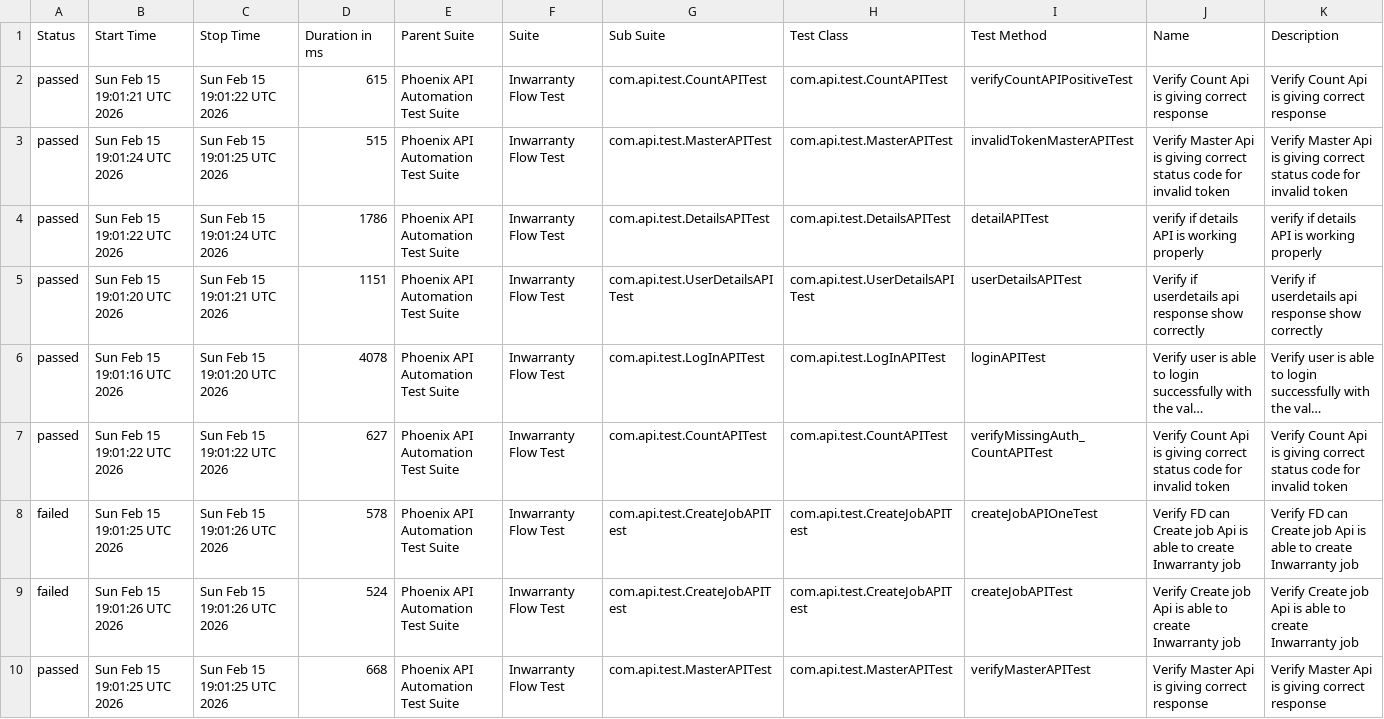
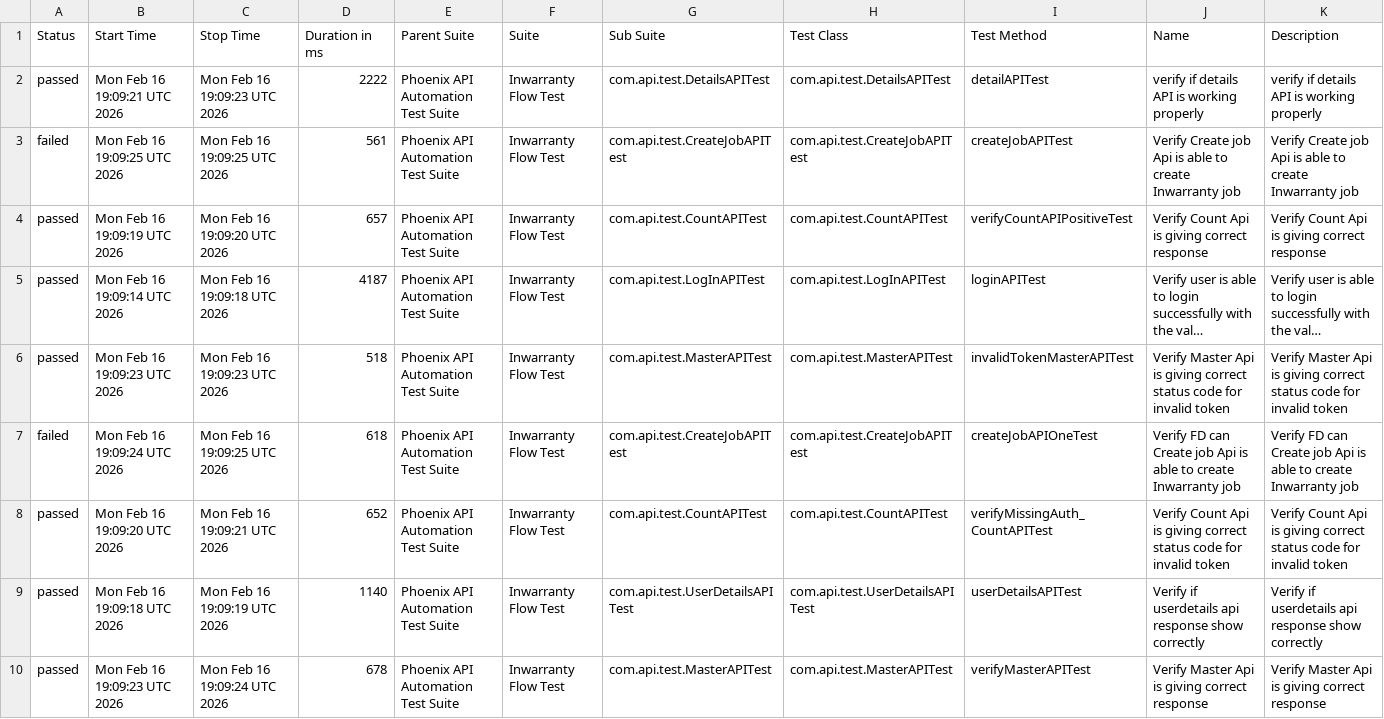
Before and after one commit to sailesh123kumar/PhoenixTestAutomationFramework, a CSV file: data/suites.csv, drawn as a sheet; long unchanged cells end in …; removed rows and columns are numbered as before the commit, all else as after; the diff names each change by its address in the sheet, - before the commit and + after, or states it on an @@ line.

```diff
--- a/data/suites.csv
+++ b/data/suites.csv
-row 2: passed | Sun Feb 15 19:01:21 UTC 2026 | Sun Feb 15 19:01:22 UTC 2026 | 615 | Phoenix API Automation Test Suite | Inwarranty Flow Test | com.api.test.CountAPITest | com.api.test.CountAPITest | verifyCountAPIPositiveTest | Verify Count Api is giving correct response | Verify Count Api is giving correct response
-row 3: passed | Sun Feb 15 19:01:24 UTC 2026 | Sun Feb 15 19:01:25 UTC 2026 | 515 | Phoenix API Automation Test Suite | Inwarranty Flow Test | com.api.test.MasterAPITest | com.api.test.MasterAPITest | invalidTokenMasterAPITest | Verify Master Api is giving correct status code for invalid token | Verify Master Api is giving correct status code for invalid token
-B2 (Start Time): Sun Feb 15 19:01:22 UTC 2026
+B2 (Start Time): Mon Feb 16 19:09:21 UTC 2026
-C2 (Stop Time): Sun Feb 15 19:01:24 UTC 2026
+C2 (Stop Time): Mon Feb 16 19:09:23 UTC 2026
-D2 (Duration in ms): 1786
+D2 (Duration in ms): 2222
+row 3: failed | Mon Feb 16 19:09:25 UTC 2026 | Mon Feb 16 19:09:25 UTC 2026 | 561 | Phoenix API Automation Test Suite | Inwarranty Flow Test | com.api.test.CreateJobAPITest | com.api.test.CreateJobAPITest | createJobAPITest | Verify Create job Api is able to create Inwarranty job | Verify Create job Api is able to create Inwarranty job
-B4 (Start Time): Sun Feb 15 19:01:20 UTC 2026
+B4 (Start Time): Mon Feb 16 19:09:19 UTC 2026
-C4 (Stop Time): Sun Feb 15 19:01:21 UTC 2026
+C4 (Stop Time): Mon Feb 16 19:09:20 UTC 2026
-D4 (Duration in ms): 1151
+D4 (Duration in ms): 657
-G4 (Sub Suite): com.api.test.UserDetailsAPITest
+G4 (Sub Suite): com.api.test.CountAPITest
-H4 (Test Class): com.api.test.UserDetailsAPITest
+H4 (Test Class): com.api.test.CountAPITest
-I4 (Test Method): userDetailsAPITest
+I4 (Test Method): verifyCountAPIPositiveTest
-J4 (Name): Verify if userdetails api response show correctly
+J4 (Name): Verify Count Api is giving correct response
-K4 (Description): Verify if userdetails api response show correctly
+K4 (Description): Verify Count Api is giving correct response
-B5 (Start Time): Sun Feb 15 19:01:16 UTC 2026
+B5 (Start Time): Mon Feb 16 19:09:14 UTC 2026
-C5 (Stop Time): Sun Feb 15 19:01:20 UTC 2026
+C5 (Stop Time): Mon Feb 16 19:09:18 UTC 2026
-D5 (Duration in ms): 4078
+D5 (Duration in ms): 4187
-B6 (Start Time): Sun Feb 15 19:01:22 UTC 2026
+B6 (Start Time): Mon Feb 16 19:09:23 UTC 2026
-C6 (Stop Time): Sun Feb 15 19:01:22 UTC 2026
+C6 (Stop Time): Mon Feb 16 19:09:23 UTC 2026
-D6 (Duration in ms): 627
+D6 (Duration in ms): 518
-G6 (Sub Suite): com.api.test.CountAPITest
+G6 (Sub Suite): com.api.test.MasterAPITest
-H6 (Test Class): com.api.test.CountAPITest
+H6 (Test Class): com.api.test.MasterAPITest
-I6 (Test Method): verifyMissingAuth_CountAPITest
+I6 (Test Method): invalidTokenMasterAPITest
-J6 (Name): Verify Count Api is…
+J6 (Name): Verify Master Api is…
-K6 (Description): Verify Count Api is…
+K6 (Description): Verify Master Api is…
-B7 (Start Time): Sun Feb 15 19:01:25 UTC 2026
+B7 (Start Time): Mon Feb 16 19:09:24 UTC 2026
-C7 (Stop Time): Sun Feb 15 19:01:26 UTC 2026
+C7 (Stop Time): Mon Feb 16 19:09:25 UTC 2026
-D7 (Duration in ms): 578
+D7 (Duration in ms): 618
-row 9: failed | Sun Feb 15 19:01:26 UTC 2026 | Sun Feb 15 19:01:26 UTC 2026 | 524 | Phoenix API Automation Test Suite | Inwarranty Flow Test | com.api.test.CreateJobAPITest | com.api.test.CreateJobAPITest | createJobAPITest | Verify Create job Api is able to create Inwarranty job | Verify Create job Api is able to create Inwarranty job
+row 8: passed | Mon Feb 16 19:09:20 UTC 2026 | Mon Feb 16 19:09:21 UTC 2026 | 652 | Phoenix API Automation Test Suite | Inwarranty Flow Test | com.api.test.CountAPITest | com.api.test.CountAPITest | verifyMissingAuth_CountAPITest | Verify Count Api is giving correct status code for invalid token | Verify Count Api is giving correct status code for invalid token
+row 9: passed | Mon Feb 16 19:09:18 UTC 2026 | Mon Feb 16 19:09:19 UTC 2026 | 1140 | Phoenix API Automation Test Suite | Inwarranty Flow Test | com.api.test.UserDetailsAPITest | com.api.test.UserDetailsAPITest | userDetailsAPITest | Verify if userdetails api response show correctly | Verify if userdetails api response show correctly
-B10 (Start Time): Sun Feb 15 19:01:25 UTC 2026
+B10 (Start Time): Mon Feb 16 19:09:23 UTC 2026
-C10 (Stop Time): Sun Feb 15 19:01:25 UTC 2026
+C10 (Stop Time): Mon Feb 16 19:09:24 UTC 2026
-D10 (Duration in ms): 668
+D10 (Duration in ms): 678
```
Also changed, not shown: data/behaviors.csv, 48 other files.
